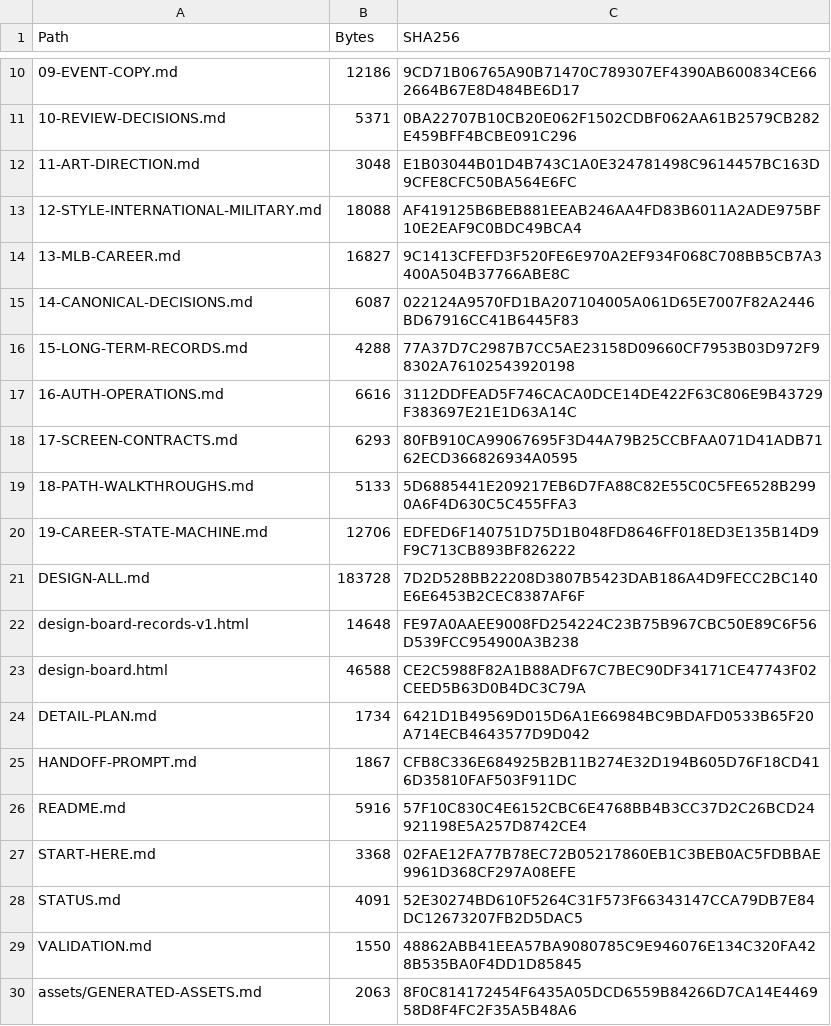
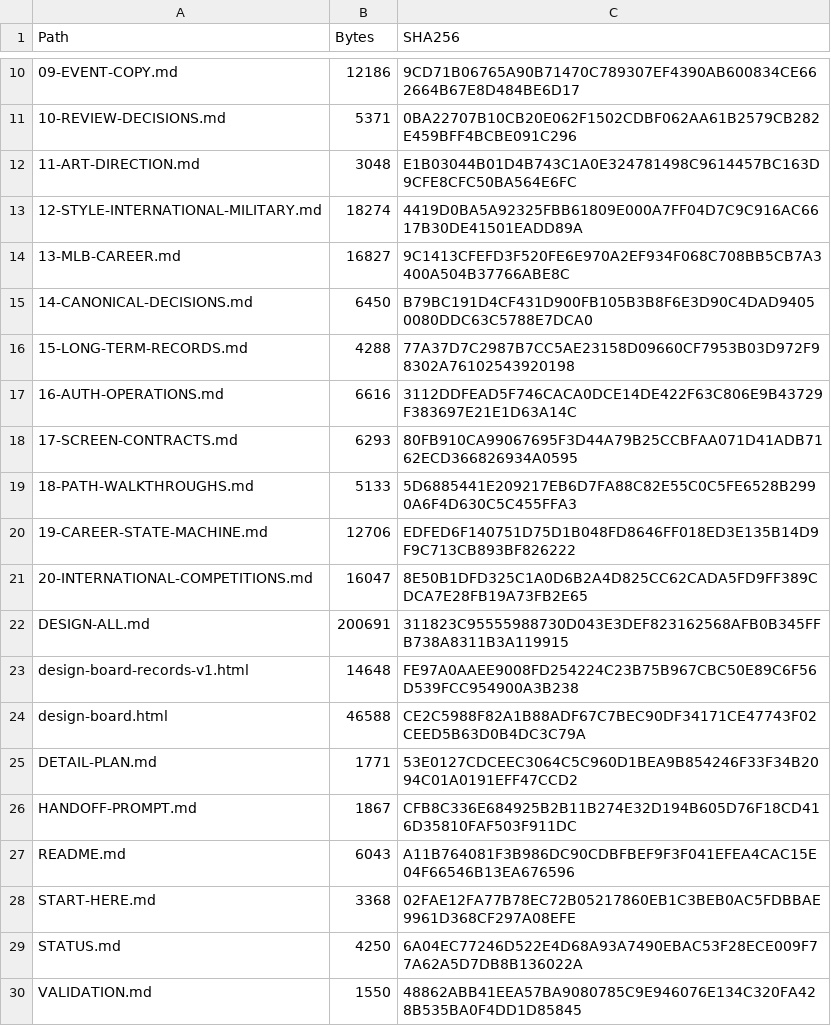
Before and after one commit to bossxor/baseball_Career, a CSV file: docs/design/MANIFEST-SHA256.csv, drawn as a sheet; only a part is shown, gaps mark what is left out; the shorter side is filled out with more unchanged rows; addresses are those after the commit; the diff names each change by its address in the sheet, - before the commit and + after, or states it on an @@ line.

Commit message:
docs(international): define competition lifecycle

```diff
--- a/docs/design/MANIFEST-SHA256.csv
+++ b/docs/design/MANIFEST-SHA256.csv
-B13 (Bytes): 18088
+B13 (Bytes): 18274
-C13 (SHA256): AF419125B6BEB881EEAB246AA4FD83B6011A2ADE975BF10E2EAF9C0BDC49BCA4
+C13 (SHA256): 4419D0BA5A92325FBB61809E000A7FF04D7C9C916AC6617B30DE41501EADD89A
-B15 (Bytes): 6087
+B15 (Bytes): 6450
-C15 (SHA256): 022124A9570FD1BA207104005A061D65E7007F82A2446BD67916CC41B6445F83
+C15 (SHA256): B79BC191D4CF431D900FB105B3B8F6E3D90C4DAD94050080DDC63C5788E7DCA0
+row 21: 20-INTERNATIONAL-COMPETITIONS.md | 16047 | 8E50B1DFD325C1A0D6B2A4D825CC62CADA5FD9FF389CDCA7E28FB19A73FB2E65
-B22 (Bytes): 183728
+B22 (Bytes): 200691
-C22 (SHA256): 7D2D528BB22208D3807B5423DAB186A4D9FECC2BC140E6E6453B2CEC8387AF6F
+C22 (SHA256): 311823C95555988730D043E3DEF823162568AFB0B345FFB738A8311B3A119915
-B25 (Bytes): 1734
+B25 (Bytes): 1771
-C25 (SHA256): 6421D1B49569D015D6A1E66984BC9BDAFD0533B65F20A714ECB4643577D9D042
+C25 (SHA256): 53E0127CDCEEC3064C5C960D1BEA9B854246F33F34B2094C01A0191EFF47CCD2
-B27 (Bytes): 5916
+B27 (Bytes): 6043
-C27 (SHA256): 57F10C830C4E6152CBC6E4768BB4B3CC37D2C26BCD24921198E5A257D8742CE4
+C27 (SHA256): A11B764081F3B986DC90CDBFBEF9F3F041EFEA4CAC15E04F66546B13EA676596
-B29 (Bytes): 4091
+B29 (Bytes): 4250
-C29 (SHA256): 52E30274BD610F5264C31F573F66343147CCA79DB7E84DC12673207FB2D5DAC5
+C29 (SHA256): 6A04EC77246D522E4D68A93A7490EBAC53F28ECE009F77A62A5D7DB8B136022A
```
Also changed, not shown: 7 other files.
